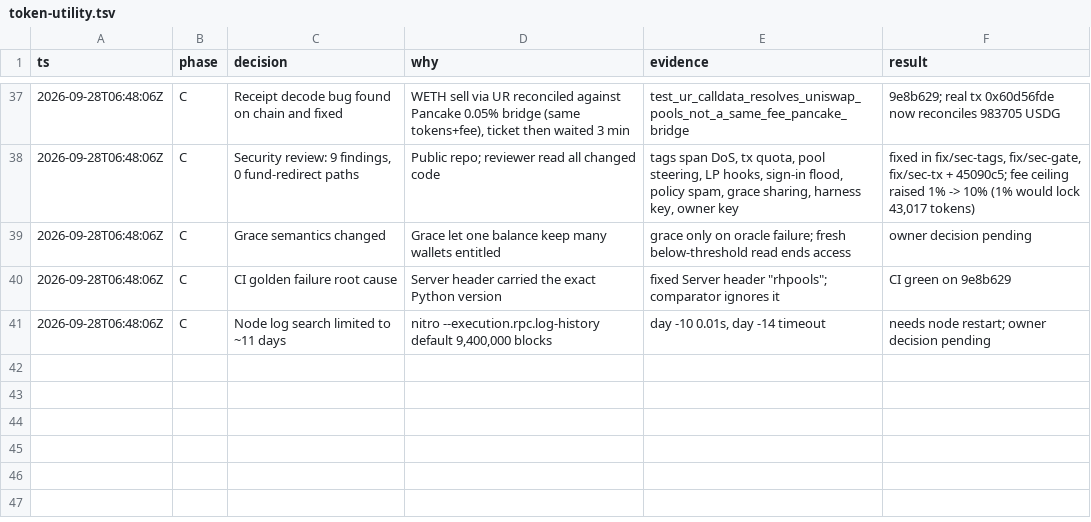
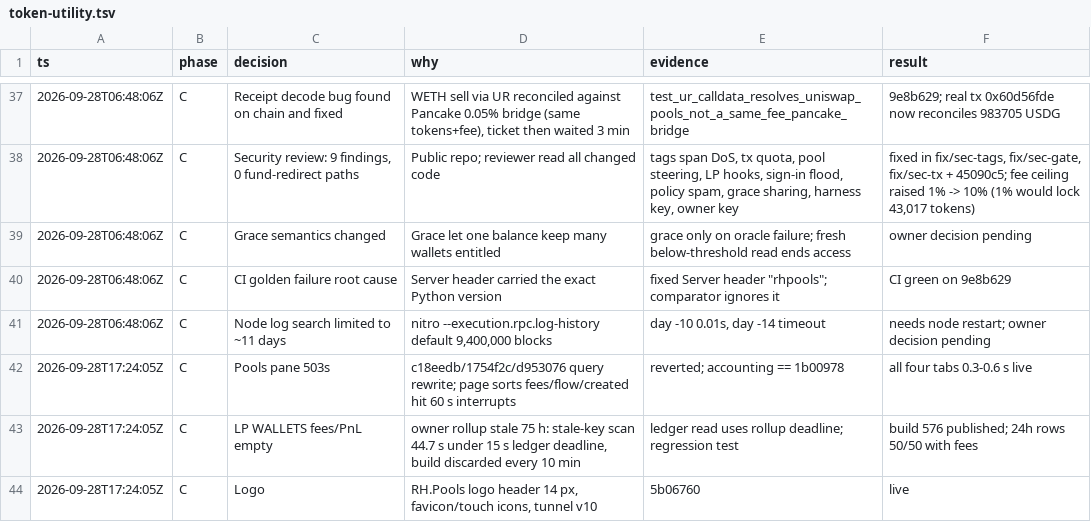
Before and after one commit to wock9000/robinhoodpools, a TSV file: .audit/token-utility.tsv, drawn as a sheet; only a part is shown, gaps mark what is left out.

```diff
--- a/.audit/token-utility.tsv
+++ b/.audit/token-utility.tsv
@@ -41 +41,4 @@ ts	phase	decision	why	evidence	result
 2026-09-28T06:48:06Z	C	Node log search limited to ~11 days	nitro --execution.rpc.log-history default 9,400,000 blocks	day -10 0.01s, day -14 timeout	needs node restart; owner decision pending
+2026-09-28T17:24:05Z	C	Pools pane 503s	c18eedb/1754f2c/d953076 query rewrite; page sorts fees/flow/created hit 60 s interrupts	reverted; accounting == 1b00978	all four tabs 0.3-0.6 s live
+2026-09-28T17:24:05Z	C	LP WALLETS fees/PnL empty	owner rollup stale 75 h: stale-key scan 44.7 s under 15 s ledger deadline, build discarded every 10 min	ledger read uses rollup deadline; regression test	build 576 published; 24h rows 50/50 with fees
+2026-09-28T17:24:05Z	C	Logo	RH.Pools logo header 14 px, favicon/touch icons, tunnel v10	5b06760	live
```
Also changed, not shown: 2 other files.
